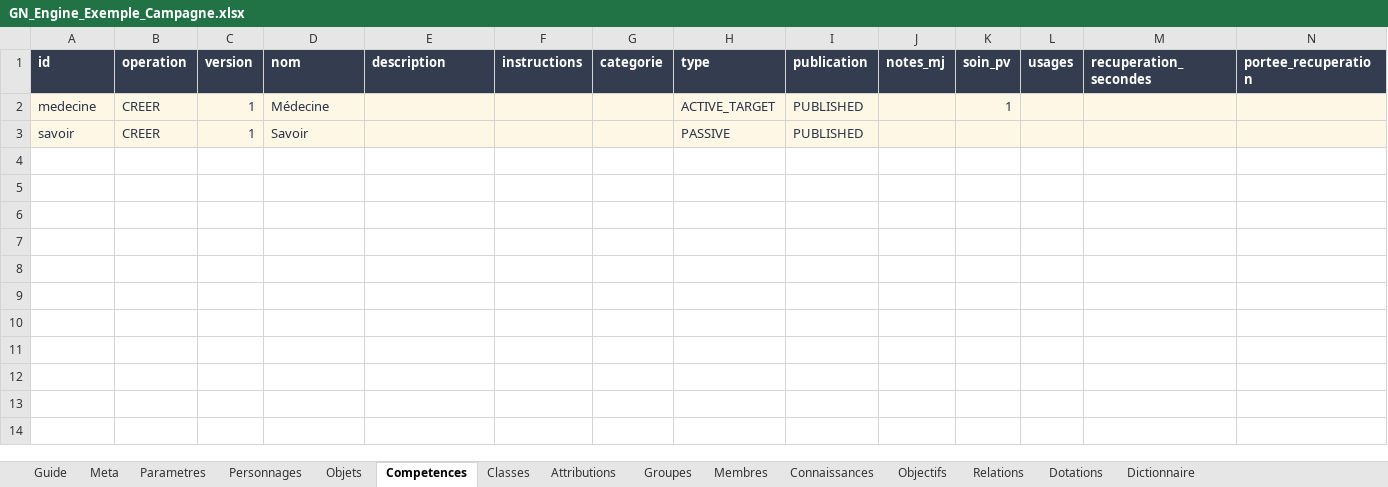
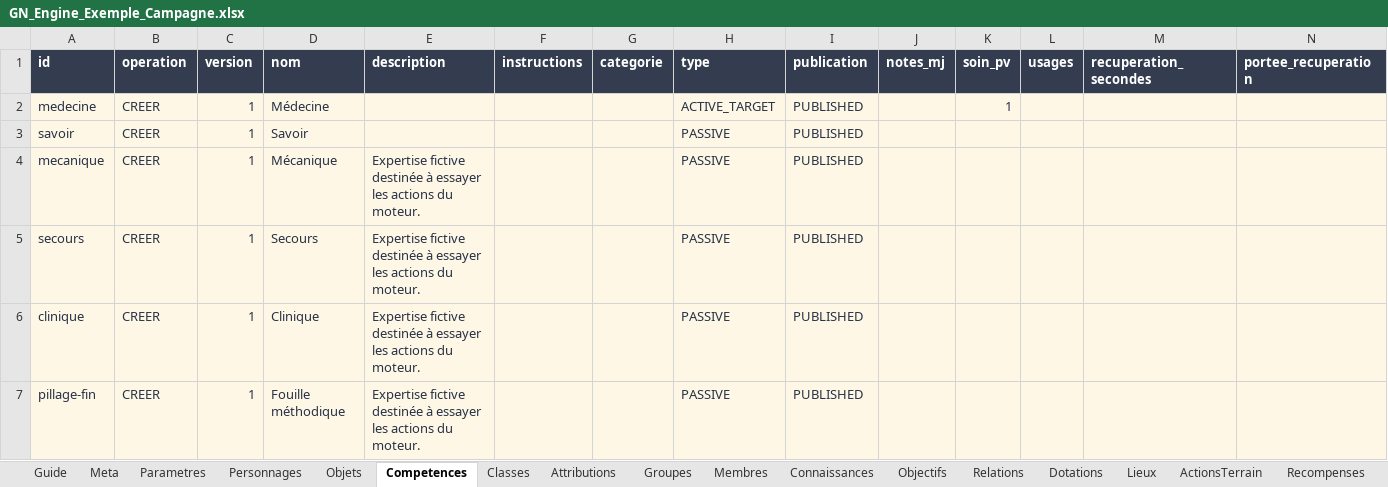
Before and after one commit to gkerckhofs-a11y/gn-engine, an Excel workbook: assets/masters/GN_Engine_Exemple_Campagne.xlsx, sheet Competences, drawn as a sheet; only a part is shown; values as stored, in another font and other column widths than the file's, no borders; rows hold the shown columns only; the diff names each change by its address in the sheet, - before the commit and + after, or states it on an @@ line.

Commit message:
feat: GN Engine 0.26 — masters de terrain et interactions

```diff
--- a/assets/masters/GN_Engine_Exemple_Campagne.xlsx (sheet Competences)
+++ b/assets/masters/GN_Engine_Exemple_Campagne.xlsx (sheet Competences)
+sheet tab: Lieux
+sheet tab: ActionsTerrain
+sheet tab: Recompenses
+row 4: mecanique | CREER | 1 | Mécanique | Expertise fictive destinée à essayer les actions du moteur. |  |  | PASSIVE | PUBLISHED
+row 5: secours | CREER | 1 | Secours | Expertise fictive destinée à essayer les actions du moteur. |  |  | PASSIVE | PUBLISHED
+row 6: clinique | CREER | 1 | Clinique | Expertise fictive destinée à essayer les actions du moteur. |  |  | PASSIVE | PUBLISHED
+row 7: pillage-fin | CREER | 1 | Fouille méthodique | Expertise fictive destinée à essayer les actions du moteur. |  |  | PASSIVE | PUBLISHED
```
Also changed, not shown: sheet Dictionnaire, sheet Guide, sheet Objets, sheet Classes, other sheet tabs, assets/masters/GN_Engine_Exemple_Session.xlsx, assets/masters/GN_Engine_Master_Campagne.xlsx, 19 other files.
